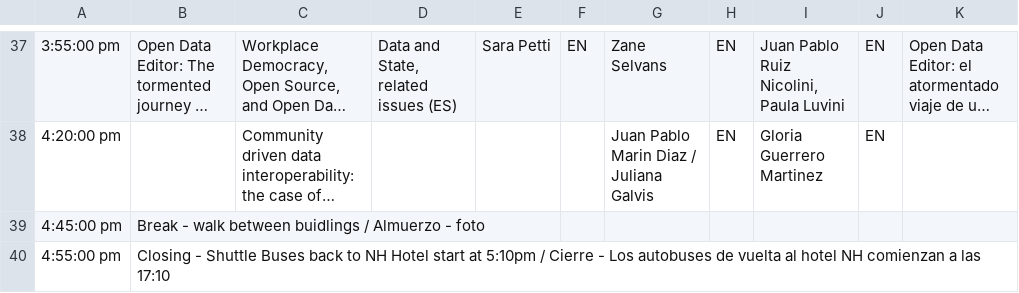
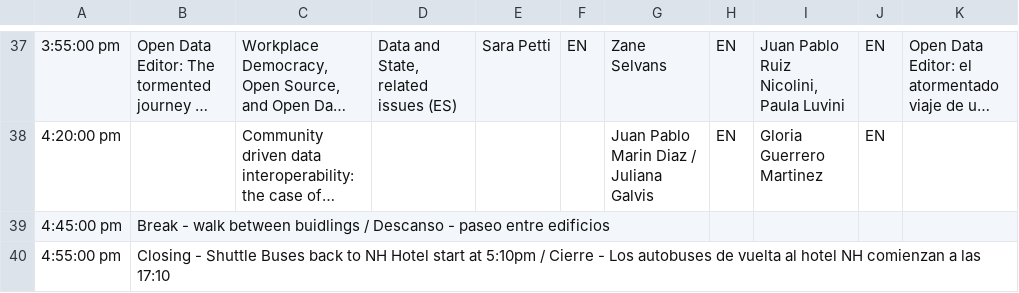
Before and after one commit to maxogden/csvconf.com, a CSV file: _data/2024_schedule.csv, drawn as a sheet; only a part is shown, gaps mark what is left out; long unchanged cells end in …; the diff names each change by its address in the sheet, - before the commit and + after, or states it on an @@ line.

Commit message:
Update 2024_schedule.csv
Correcting translation to ES

```diff
--- a/_data/2024_schedule.csv
+++ b/_data/2024_schedule.csv
-B39: …buidlings / Almuerzo - foto
+B39: …buidlings / Descanso - paseo entre edificios
```
